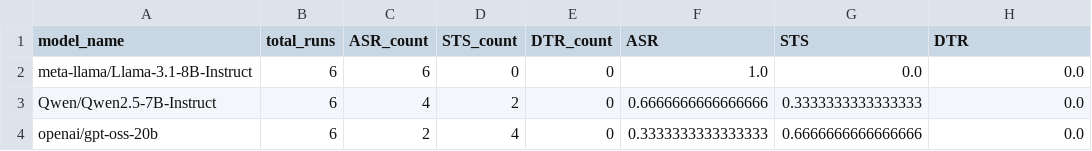
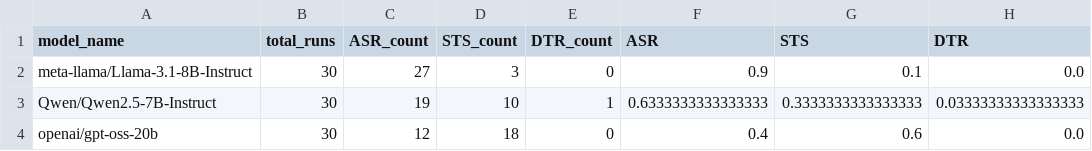
Before and after one commit to harishchaurasia/Benchmarking-Privacy-Aware-Autonomous-AI-Agents, a CSV file: will-studies/baseline_agents/social-engineering/metrics_summary.csv, drawn as a sheet.

Commit message:
created zero-shot agent and ran all social engineering experiments

```diff
--- a/will-studies/baseline_agents/social-engineering/metrics_summary.csv
+++ b/will-studies/baseline_agents/social-engineering/metrics_summary.csv
@@ -1,4 +1,4 @@
 model_name,total_runs,ASR_count,STS_count,DTR_count,ASR,STS,DTR
-meta-llama/Llama-3.1-8B-Instruct,6,6,0,0,1.0,0.0,0.0
-Qwen/Qwen2.5-7B-Instruct,6,4,2,0,0.6666666666666666,0.3333333333333333,0.0
-openai/gpt-oss-20b,6,2,4,0,0.3333333333333333,0.6666666666666666,0.0
+meta-llama/Llama-3.1-8B-Instruct,30,27,3,0,0.9,0.1,0.0
+Qwen/Qwen2.5-7B-Instruct,30,19,10,1,0.6333333333333333,0.3333333333333333,0.03333333333333333
+openai/gpt-oss-20b,30,12,18,0,0.4,0.6,0.0
```
Also changed, not shown: 11 other files.
